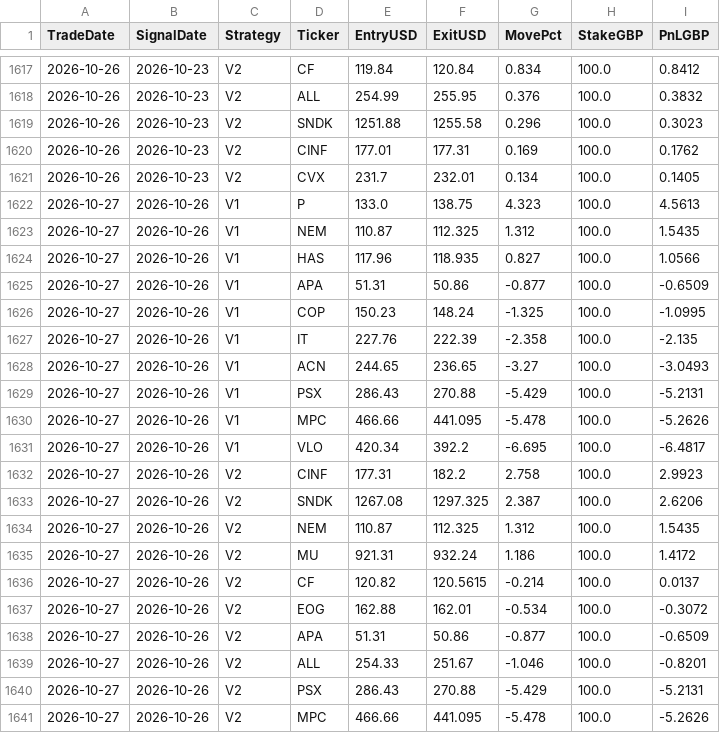
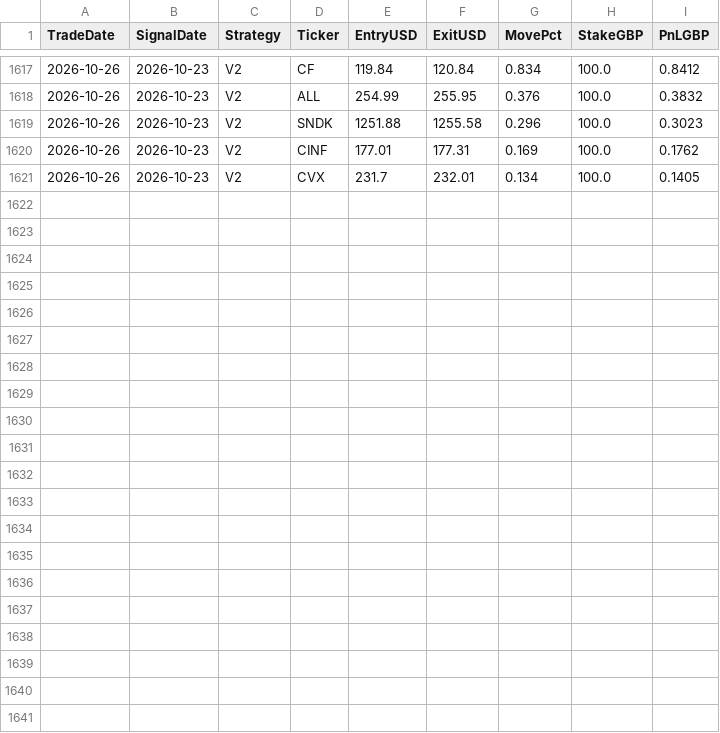
Before and after one commit to MrinalBhargava/sp500-dashboard, a CSV file: positions_pnl.csv, drawn as a sheet; only a part is shown, gaps mark what is left out.

```diff
--- a/positions_pnl.csv
+++ b/positions_pnl.csv
@@ -1621,21 +1621 @@ TradeDate,SignalDate,Strategy,Ticker,EntryUSD,ExitUSD,MovePct,StakeGBP,PnLGBP
 2026-10-26,2026-10-23,V2,CVX,231.7,232.01,0.134,100.0,0.1405
-2026-10-27,2026-10-26,V1,P,133.0,138.75,4.323,100.0,4.5613
-2026-10-27,2026-10-26,V1,NEM,110.87,112.325,1.312,100.0,1.5435
-2026-10-27,2026-10-26,V1,HAS,117.96,118.935,0.827,100.0,1.0566
-2026-10-27,2026-10-26,V1,APA,51.31,50.86,-0.877,100.0,-0.6509
-2026-10-27,2026-10-26,V1,COP,150.23,148.24,-1.325,100.0,-1.0995
-2026-10-27,2026-10-26,V1,IT,227.76,222.39,-2.358,100.0,-2.135
-2026-10-27,2026-10-26,V1,ACN,244.65,236.65,-3.27,100.0,-3.0493
-2026-10-27,2026-10-26,V1,PSX,286.43,270.88,-5.429,100.0,-5.2131
-2026-10-27,2026-10-26,V1,MPC,466.66,441.095,-5.478,100.0,-5.2626
-2026-10-27,2026-10-26,V1,VLO,420.34,392.2,-6.695,100.0,-6.4817
-2026-10-27,2026-10-26,V2,CINF,177.31,182.2,2.758,100.0,2.9923
-2026-10-27,2026-10-26,V2,SNDK,1267.08,1297.325,2.387,100.0,2.6206
-2026-10-27,2026-10-26,V2,NEM,110.87,112.325,1.312,100.0,1.5435
-2026-10-27,2026-10-26,V2,MU,921.31,932.24,1.186,100.0,1.4172
-2026-10-27,2026-10-26,V2,CF,120.82,120.5615,-0.214,100.0,0.0137
-2026-10-27,2026-10-26,V2,EOG,162.88,162.01,-0.534,100.0,-0.3072
-2026-10-27,2026-10-26,V2,APA,51.31,50.86,-0.877,100.0,-0.6509
-2026-10-27,2026-10-26,V2,ALL,254.33,251.67,-1.046,100.0,-0.8201
-2026-10-27,2026-10-26,V2,PSX,286.43,270.88,-5.429,100.0,-5.2131
-2026-10-27,2026-10-26,V2,MPC,466.66,441.095,-5.478,100.0,-5.2626
```
Also changed, not shown: daily_pnl.csv.
